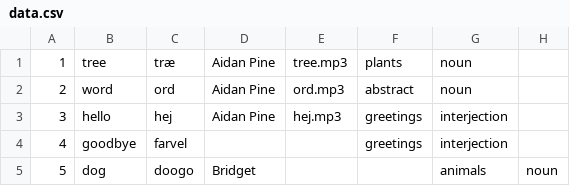
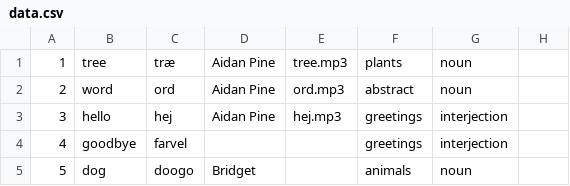
Before and after one commit to madebybridget/mtd-starter, a CSV file: data/data.csv, drawn as a sheet.

Commit message:
Update data.csv

```diff
--- a/data/data.csv
+++ b/data/data.csv
@@ -4,2 +4,2 @@
 4,goodbye,farvel,,,greetings,interjection
-5,dog,doogo,Bridget,,,animals,noun
+5,dog,doogo,Bridget,,animals,noun
```
